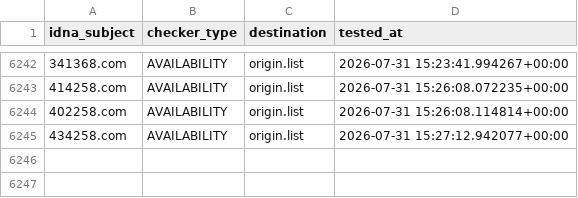
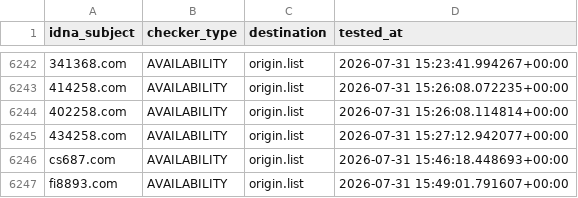
Before and after one commit to bigdargon/hostsVN-gambling-dead-hosts, a CSV file: .pyfunceble/inactive.csv, drawn as a sheet; only a part is shown, gaps mark what is left out; the diff names each change by its address in the sheet, - before the commit and + after, or states it on an @@ line.

```diff
--- a/.pyfunceble/inactive.csv
+++ b/.pyfunceble/inactive.csv
+row 6246: cs687.com | AVAILABILITY | origin.list | 2026-07-31 15:46:18.448693+00:00
+row 6247: fi8893.com | AVAILABILITY | origin.list | 2026-07-31 15:49:01.791607+00:00
```
Also changed, not shown: 13 other files.
